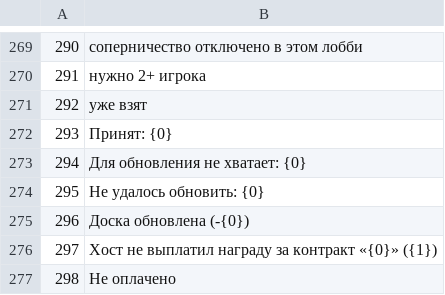
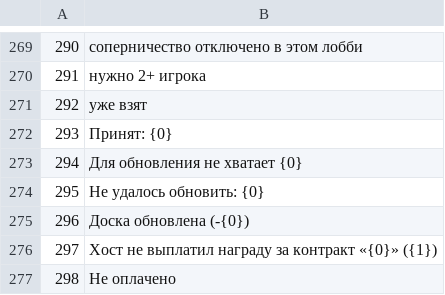
Before and after one commit to ilya-lis/RepoRPG_RU, a TSV file: translation/ru/part01.tsv, drawn as a sheet; only a part is shown, gaps mark what is left out.

```diff
--- a/translation/ru/part01.tsv
+++ b/translation/ru/part01.tsv
@@ -272,3 +272,3 @@
 293	Принят: {0}
-294	Для обновления не хватает: {0}
+294	Для обновления не хватает {0}
 295	Не удалось обновить: {0}
```
Also changed, not shown: translation/ru/extra.tsv, translation/ru/part07.tsv, 2 other files.
